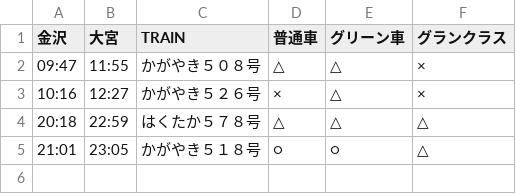
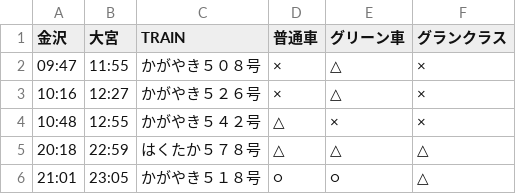
Before and after one commit to stockaitkenwaterman/DEPARTURES, a TSV file: 0102.tsv, drawn as a sheet.

Commit message:
no comment is good comment

```diff
--- a/0102.tsv
+++ b/0102.tsv
@@ -1,4 +1,5 @@
 金沢	大宮	TRAIN	普通車	グリーン車	グランクラス
-09:47	11:55	かがやき５０８号	△	△	×
+09:47	11:55	かがやき５０８号	×	△	×
 10:16	12:27	かがやき５２６号	×	△	×
+10:48	12:55	かがやき５４２号	△	×	×
 20:18	22:59	はくたか５７８号	△	△	△
```
